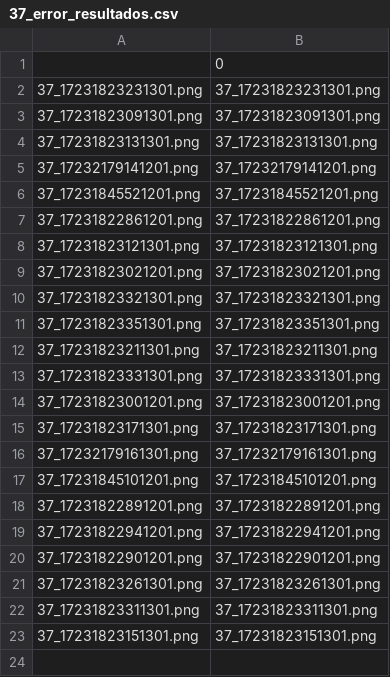
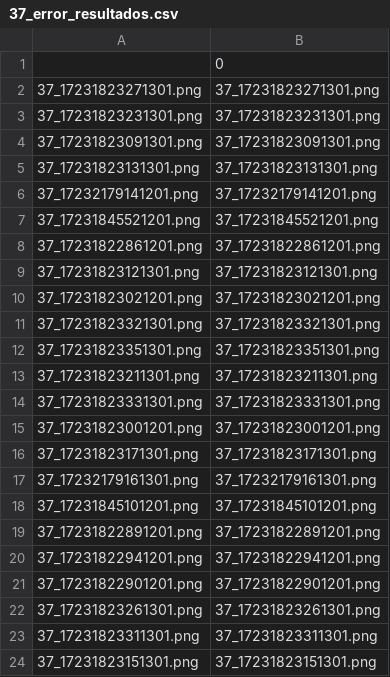
Before and after one commit to xrhd/opticalAnswerSheet, a CSV file: Unificados_parte2/37/37_error_resultados.csv, drawn as a sheet.

```diff
--- a/Unificados_parte2/37/37_error_resultados.csv
+++ b/Unificados_parte2/37/37_error_resultados.csv
@@ -1,2 +1,3 @@
 ,0
+37_17231823271301.png,37_17231823271301.png
 37_17231823231301.png,37_17231823231301.png
```
Also changed, not shown: Unificados_parte2/37/37_resultados.csv, 6 other files.
